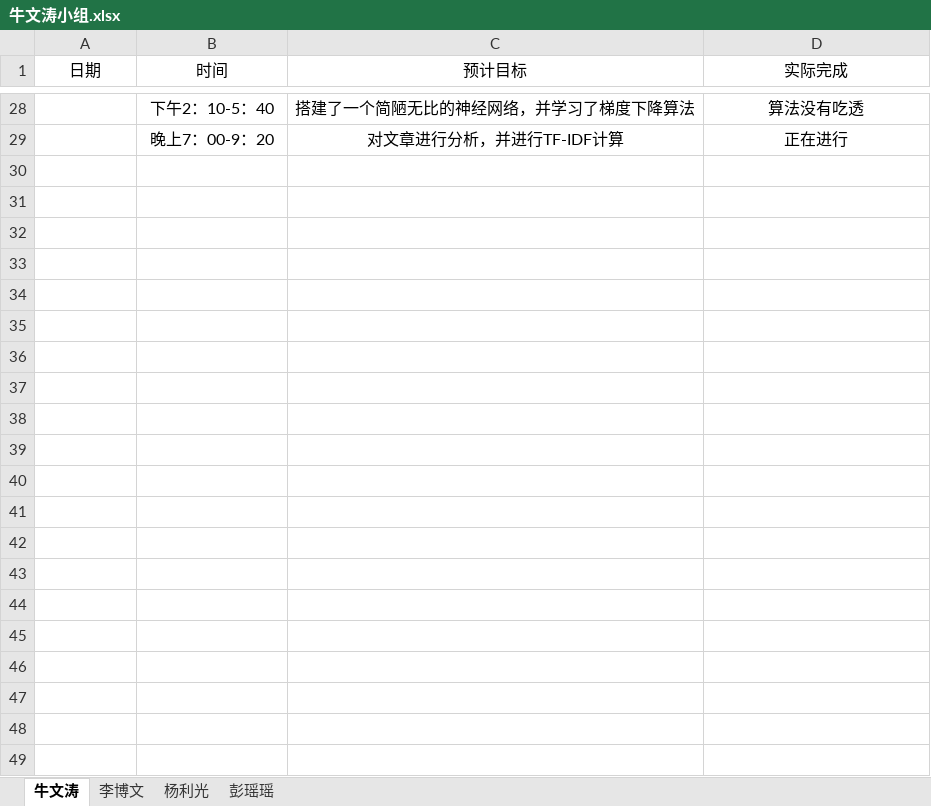
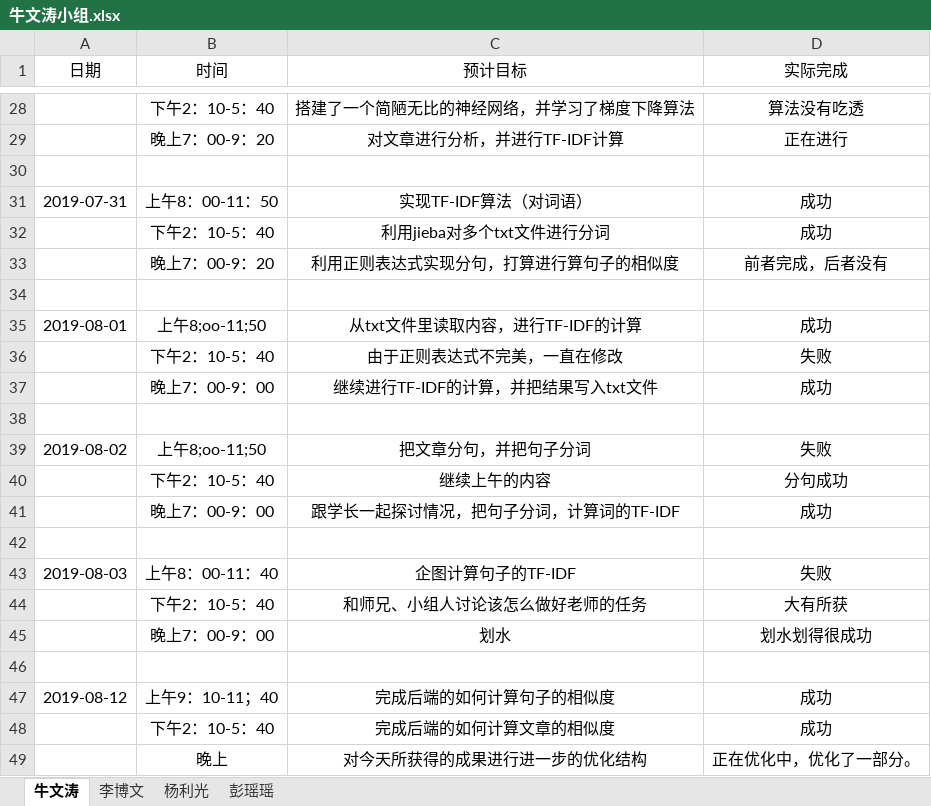
Before and after one commit to niuniu1122/guard, an Excel workbook: doc/log/牛文涛小组.xlsx, sheet 牛文涛, drawn as a sheet; only a part is shown, gaps mark what is left out; values as stored, in another font and other column widths than the file's, no borders; the diff names each change by its address in the sheet, - before the commit and + after, or states it on an @@ line.

```diff
--- a/doc/log/牛文涛小组.xlsx (sheet 牛文涛)
+++ b/doc/log/牛文涛小组.xlsx (sheet 牛文涛)
+row 30: (empty)
+row 31: 2019-07-31 | 上午8：00-11：50 | 实现TF-IDF算法（对词语） | 成功
+row 32:  | 下午2：10-5：40 | 利用jieba对多个txt文件进行分词 | 成功
+row 33:  | 晚上7：00-9：20 | 利用正则表达式实现分句，打算进行算句子的相似度 | 前者完成，后者没有
+row 34: (empty)
+row 35: 2019-08-01 | 上午8;oo-11;50 | 从txt文件里读取内容，进行TF-IDF的计算 | 成功
+row 36:  | 下午2：10-5：40 | 由于正则表达式不完美，一直在修改 | 失败
+row 37:  | 晚上7：00-9：00 | 继续进行TF-IDF的计算，并把结果写入txt文件 | 成功
+row 38: (empty)
+row 39: 2019-08-02 | 上午8;oo-11;50 | 把文章分句，并把句子分词 | 失败
+row 40:  | 下午2：10-5：40 | 继续上午的内容 | 分句成功
+row 41:  | 晚上7：00-9：00 | 跟学长一起探讨情况，把句子分词，计算词的TF-IDF | 成功
+row 42: (empty)
+row 43: 2019-08-03 | 上午8：00-11：40 | 企图计算句子的TF-IDF | 失败
+row 44:  | 下午2：10-5：40 | 和师兄、小组人讨论该怎么做好老师的任务 | 大有所获
+row 45:  | 晚上7：00-9：00 | 划水 | 划水划得很成功
+row 46: (empty)
+row 47: 2019-08-12 | 上午9：10-11；40 | 完成后端的如何计算句子的相似度 | 成功
+row 48:  | 下午2：10-5：40 | 完成后端的如何计算文章的相似度 | 成功
+row 49:  | 晚上 | 对今天所获得的成果进行进一步的优化结构 | 正在优化中，优化了一部分。
```
Also changed, not shown: doc/log/牛文涛.xlsx.
